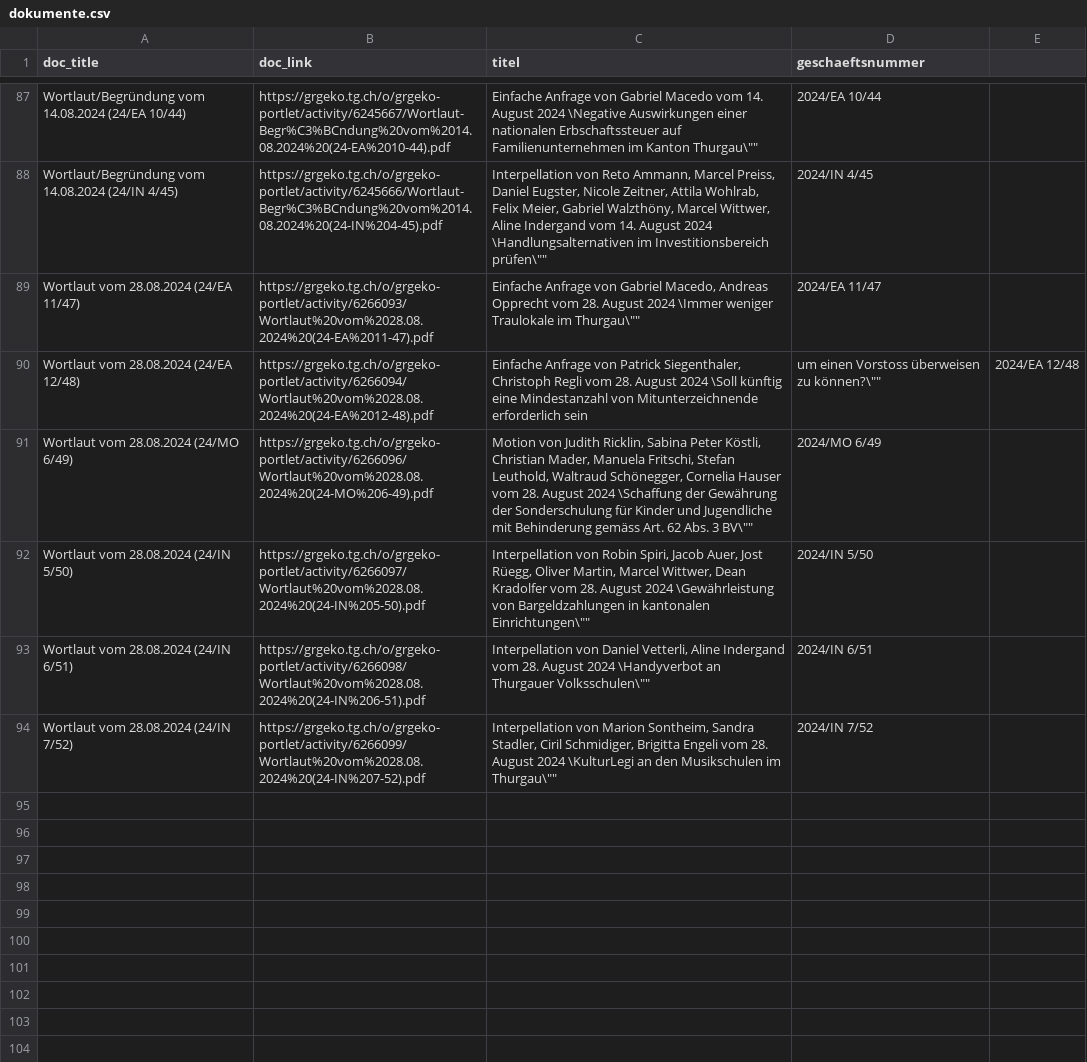
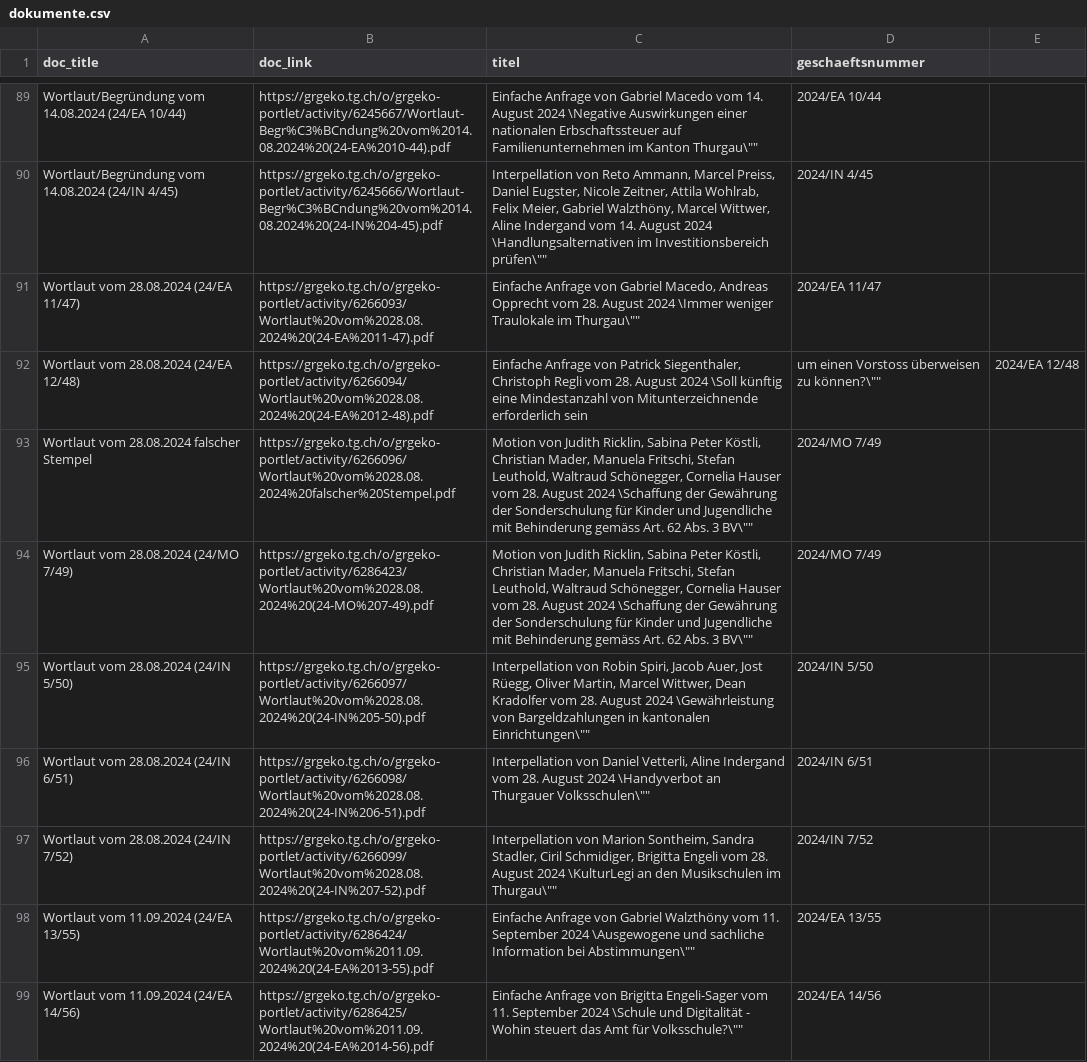
Before and after one commit to ogdtg/vorstossdaten_scrape, a CSV file: dokumente.csv, drawn as a sheet; only a part is shown, gaps mark what is left out; the diff covers the shown part only.

```diff
--- a/dokumente.csv
+++ b/dokumente.csv
@@ -90,3 +92,4 @@
 "Wortlaut vom 28.08.2024 (24/EA 12/48)","https://grgeko.tg.ch/o/grgeko-portlet/activity/6266094/Wortlaut%20vom%2028.08.2024%20(24-EA%2012-48).pdf","Einfache Anfrage von Patrick Siegenthaler, Christoph Regli vom 28. August 2024 \"Soll künftig eine Mindestanzahl von Mitunterzeichnende erforderlich sein, um einen Vorstoss überweisen zu können?\"","2024/EA 12/48"
-"Wortlaut vom 28.08.2024 (24/MO 6/49)","https://grgeko.tg.ch/o/grgeko-portlet/activity/6266096/Wortlaut%20vom%2028.08.2024%20(24-MO%206-49).pdf","Motion von Judith Ricklin, Sabina Peter Köstli, Christian Mader, Manuela Fritschi, Stefan Leuthold, Waltraud Schönegger, Cornelia Hauser vom 28. August 2024 \"Schaffung der Gewährung der Sonderschulung für Kinder und Jugendliche mit Behinderung gemäss Art. 62 Abs. 3 BV\"","2024/MO 6/49"
+"Wortlaut vom 28.08.2024 falscher Stempel","https://grgeko.tg.ch/o/grgeko-portlet/activity/6266096/Wortlaut%20vom%2028.08.2024%20falscher%20Stempel.pdf","Motion von Judith Ricklin, Sabina Peter Köstli, Christian Mader, Manuela Fritschi, Stefan Leuthold, Waltraud Schönegger, Cornelia Hauser vom 28. August 2024 \"Schaffung der Gewährung der Sonderschulung für Kinder und Jugendliche mit Behinderung gemäss Art. 62 Abs. 3 BV\"","2024/MO 7/49"
+"Wortlaut vom 28.08.2024 (24/MO 7/49)","https://grgeko.tg.ch/o/grgeko-portlet/activity/6286423/Wortlaut%20vom%2028.08.2024%20(24-MO%207-49).pdf","Motion von Judith Ricklin, Sabina Peter Köstli, Christian Mader, Manuela Fritschi, Stefan Leuthold, Waltraud Schönegger, Cornelia Hauser vom 28. August 2024 \"Schaffung der Gewährung der Sonderschulung für Kinder und Jugendliche mit Behinderung gemäss Art. 62 Abs. 3 BV\"","2024/MO 7/49"
 "Wortlaut vom 28.08.2024 (24/IN 5/50)","https://grgeko.tg.ch/o/grgeko-portlet/activity/6266097/Wortlaut%20vom%2028.08.2024%20(24-IN%205-50).pdf","Interpellation von Robin Spiri, Jacob Auer, Jost Rüegg, Oliver Martin, Marcel Wittwer, Dean Kradolfer vom 28. August 2024 \"Gewährleistung von Bargeldzahlungen in kantonalen Einrichtungen\"","2024/IN 5/50"
@@ -94 +97,3 @@
 "Wortlaut vom 28.08.2024 (24/IN 7/52)","https://grgeko.tg.ch/o/grgeko-portlet/activity/6266099/Wortlaut%20vom%2028.08.2024%20(24-IN%207-52).pdf","Interpellation von Marion Sontheim, Sandra Stadler, Ciril Schmidiger, Brigitta Engeli vom 28. August 2024 \"KulturLegi an den Musikschulen im Thurgau\"","2024/IN 7/52"
+"Wortlaut vom 11.09.2024 (24/EA 13/55)","https://grgeko.tg.ch/o/grgeko-portlet/activity/6286424/Wortlaut%20vom%2011.09.2024%20(24-EA%2013-55).pdf","Einfache Anfrage von Gabriel Walzthöny vom 11. September 2024 \"Ausgewogene und sachliche Information bei Abstimmungen\"","2024/EA 13/55"
+"Wortlaut vom 11.09.2024 (24/EA 14/56)","https://grgeko.tg.ch/o/grgeko-portlet/activity/6286425/Wortlaut%20vom%2011.09.2024%20(24-EA%2014-56).pdf","Einfache Anfrage von Brigitta Engeli-Sager vom 11. September 2024 \"Schule und Digitalität - Wohin steuert das Amt für Volksschule?\"","2024/EA 14/56"
```
Also changed, not shown: 8 added rows and 4 edited cells elsewhere in this file, geschaefte.csv, 2 other files.
